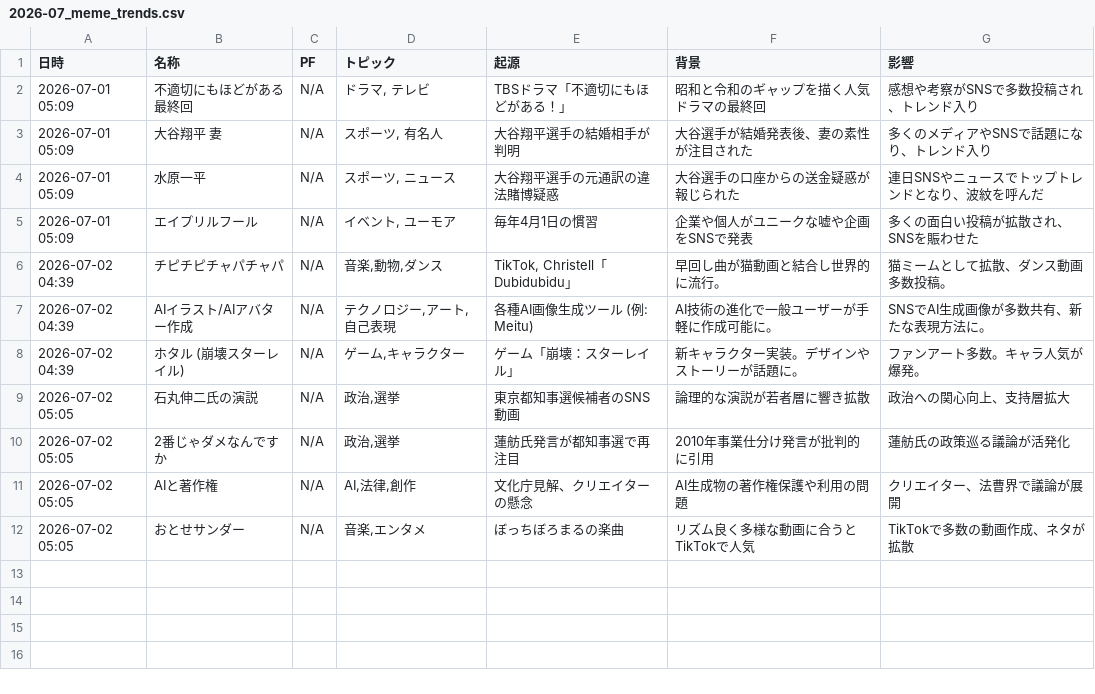
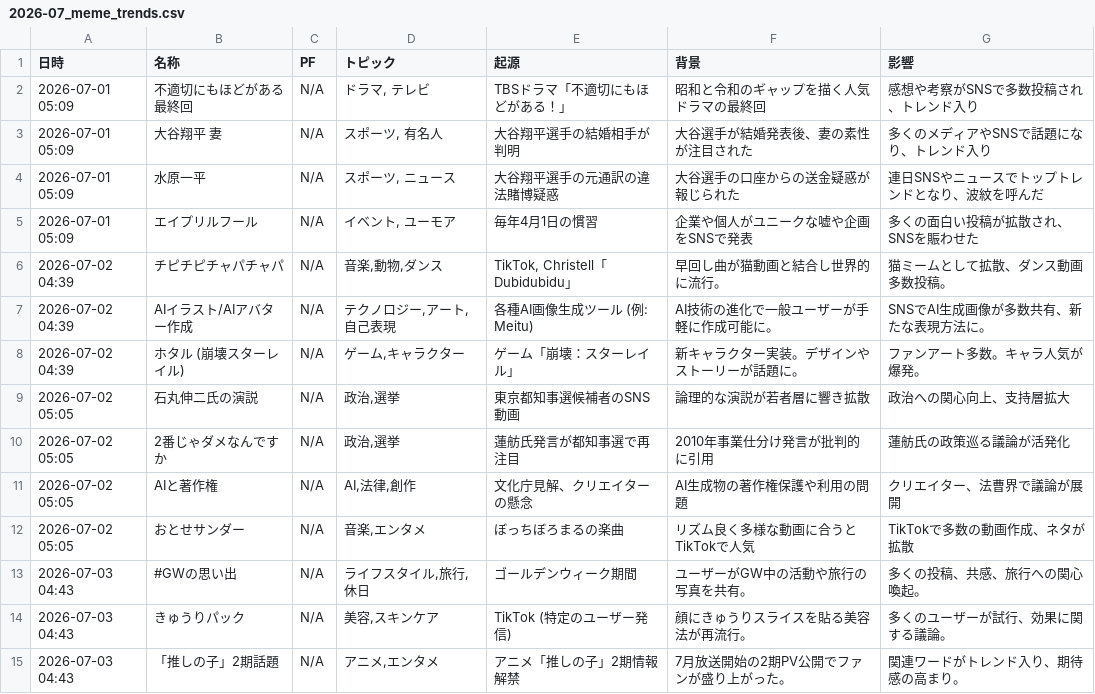
Before and after one commit to Hamaaan/sns-meme-reporting-jp, a CSV file: data/2026/2026-07_meme_trends.csv, drawn as a sheet; the diff names each change by its address in the sheet, - before the commit and + after, or states it on an @@ line.

```diff
--- a/data/2026/2026-07_meme_trends.csv
+++ b/data/2026/2026-07_meme_trends.csv
+row 13: 2026-07-03 04:43 | #GWの思い出 | N/A | ライフスタイル,旅行,休日 | ゴールデンウィーク期間 | ユーザーがGW中の活動や旅行の写真を共有。 | 多くの投稿、共感、旅行への関心喚起。
+row 14: 2026-07-03 04:43 | きゅうりパック | N/A | 美容,スキンケア | TikTok (特定のユーザー発信) | 顔にきゅうりスライスを貼る美容法が再流行。 | 多くのユーザーが試行、効果に関する議論。
+row 15: 2026-07-03 04:43 | 「推しの子」2期話題 | N/A | アニメ,エンタメ | アニメ「推しの子」2期情報解禁 | 7月放送開始の2期PV公開でファンが盛り上がった。 | 関連ワードがトレンド入り、期待感の高まり。
```
Also changed, not shown: 1 other file.
